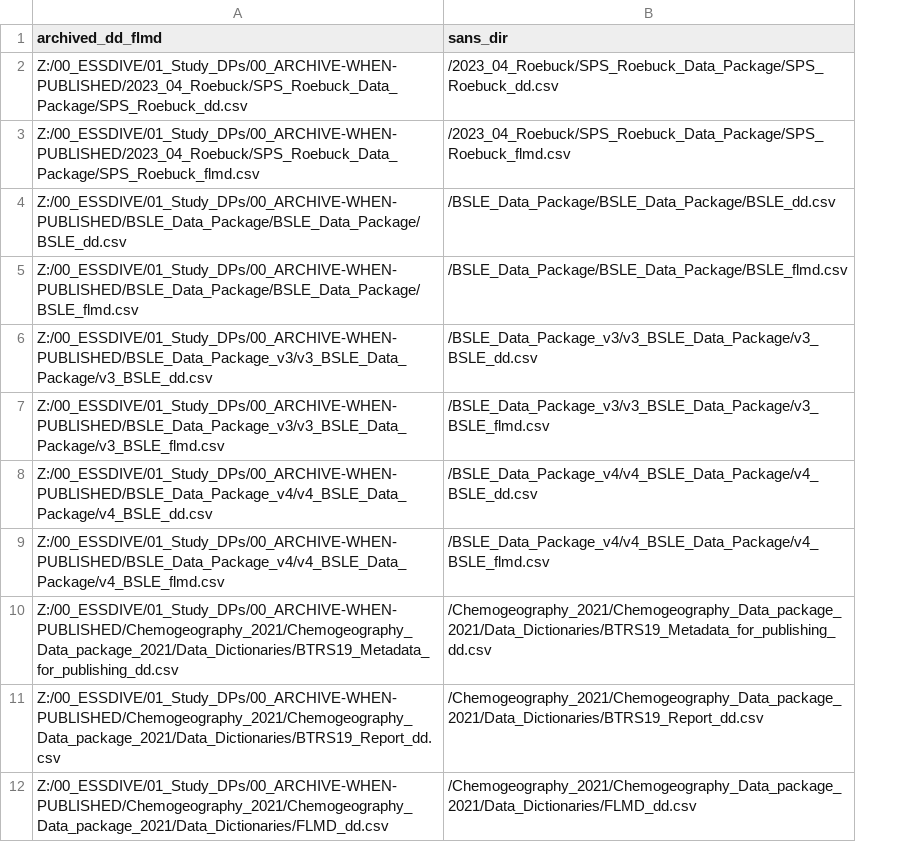
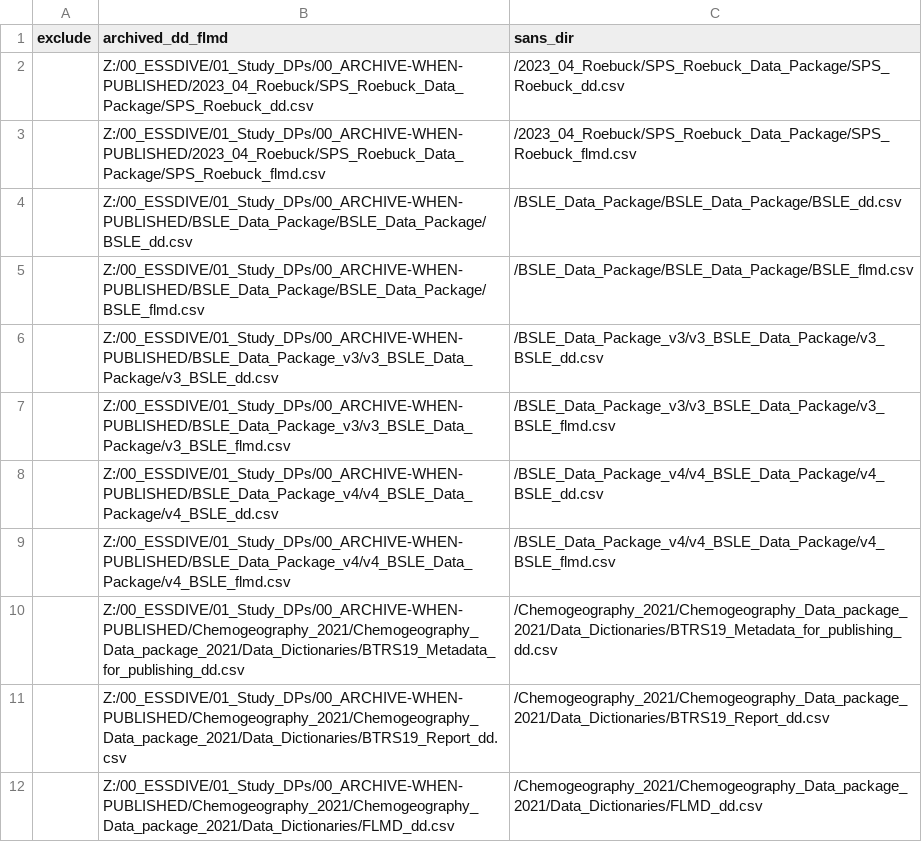
Before and after one commit to river-corridors-sfa/rcsfa-data_processing_for_publication, a CSV file: Data_Package_Documentation/database/All_dd_flmd_as_of_2025-05-22.csv, drawn as a sheet; only a part is shown; the diff names each change by its address in the sheet, - before the commit and + after, or states it on an @@ line.

Commit message:
Update All_dd_flmd_as_of_2025-05-22.csv
Added "exclude" column to indicate rows that should not be added into the database

```diff
--- a/Data_Package_Documentation/database/All_dd_flmd_as_of_2025-05-22.csv
+++ b/Data_Package_Documentation/database/All_dd_flmd_as_of_2025-05-22.csv
+column A (exclude), empty
```
